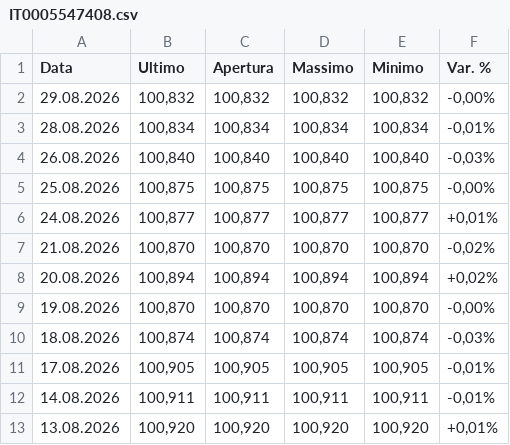
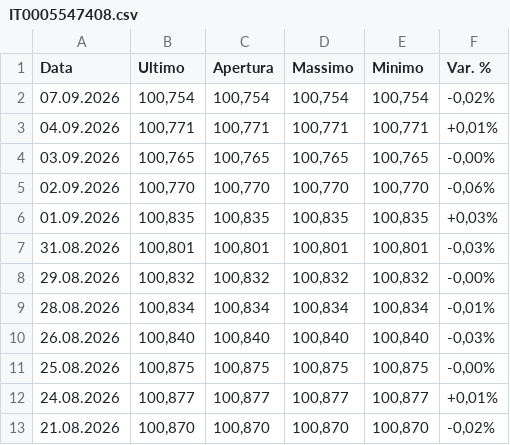
Before and after one commit to MarioPEL58/portfolio-streamlit, a CSV file: data/bonds/IT0005547408.csv, drawn as a sheet; only a part is shown; the shorter side is filled out with more unchanged rows.

```diff
--- a/data/bonds/IT0005547408.csv
+++ b/data/bonds/IT0005547408.csv
@@ -1,2 +1,8 @@
 Data,Ultimo,Apertura,Massimo,Minimo,Var. %
+07.09.2026,"100,754","100,754","100,754","100,754","-0,02%"
+04.09.2026,"100,771","100,771","100,771","100,771","+0,01%"
+03.09.2026,"100,765","100,765","100,765","100,765","-0,00%"
+02.09.2026,"100,770","100,770","100,770","100,770","-0,06%"
+01.09.2026,"100,835","100,835","100,835","100,835","+0,03%"
+31.08.2026,"100,801","100,801","100,801","100,801","-0,03%"
 29.08.2026,"100,832","100,832","100,832","100,832","-0,00%"
```
Also changed, not shown: data/bonds/IT0005494239.csv, data/bonds/IT0005696338.csv, 6 other files.
